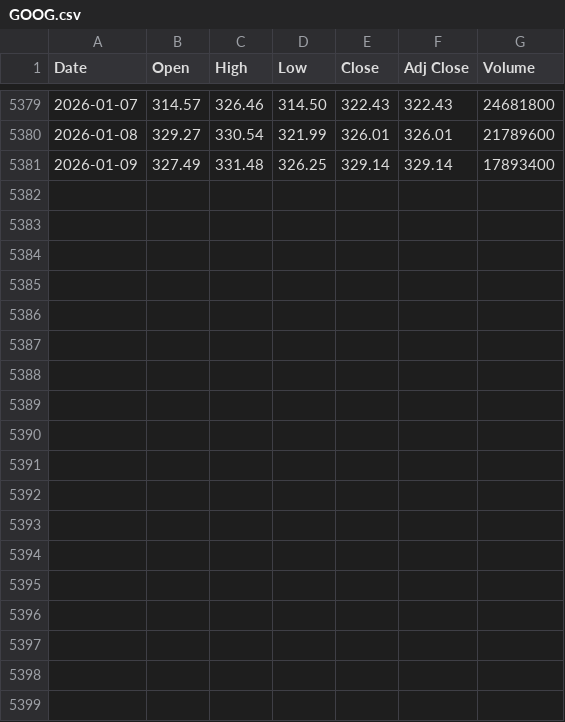
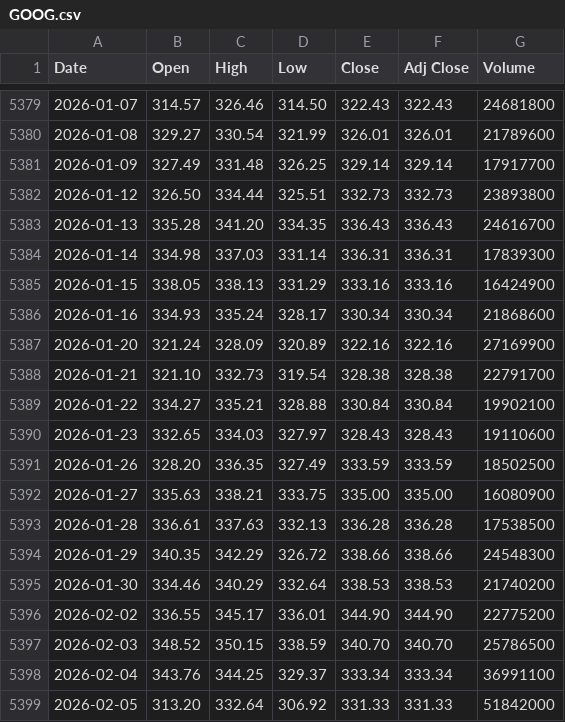
Before and after one commit to sedihub/personal, a CSV file: notebooks/market_indices/csv_files/GOOG.csv, drawn as a sheet; only a part is shown, gaps mark what is left out; the diff covers the shown part only.

```diff
--- a/notebooks/market_indices/csv_files/GOOG.csv
+++ b/notebooks/market_indices/csv_files/GOOG.csv
@@ -5380,2 +5380,20 @@ Date,Open,High,Low,Close,Adj Close,Volume
 2026-01-08,329.27,330.54,321.99,326.01,326.01,21789600
-2026-01-09,327.49,331.48,326.25,329.14,329.14,17893400
+2026-01-09,327.49,331.48,326.25,329.14,329.14,17917700
+2026-01-12,326.50,334.44,325.51,332.73,332.73,23893800
+2026-01-13,335.28,341.20,334.35,336.43,336.43,24616700
+2026-01-14,334.98,337.03,331.14,336.31,336.31,17839300
+2026-01-15,338.05,338.13,331.29,333.16,333.16,16424900
+2026-01-16,334.93,335.24,328.17,330.34,330.34,21868600
+2026-01-20,321.24,328.09,320.89,322.16,322.16,27169900
+2026-01-21,321.10,332.73,319.54,328.38,328.38,22791700
+2026-01-22,334.27,335.21,328.88,330.84,330.84,19902100
+2026-01-23,332.65,334.03,327.97,328.43,328.43,19110600
+2026-01-26,328.20,336.35,327.49,333.59,333.59,18502500
+2026-01-27,335.63,338.21,333.75,335.00,335.00,16080900
+2026-01-28,336.61,337.63,332.13,336.28,336.28,17538500
+2026-01-29,340.35,342.29,326.72,338.66,338.66,24548300
+2026-01-30,334.46,340.29,332.64,338.53,338.53,21740200
+2026-02-02,336.55,345.17,336.01,344.90,344.90,22775200
+2026-02-03,348.52,350.15,338.59,340.70,340.70,25786500
+2026-02-04,343.76,344.25,329.37,333.34,333.34,36991100
+2026-02-05,313.20,332.64,306.92,331.33,331.33,51842000
```
Also changed, not shown: 9 added rows elsewhere in this file, notebooks/market_indices/csv_files/DJI.csv, notebooks/market_indices/csv_files/NDX.csv, 1 other file.
